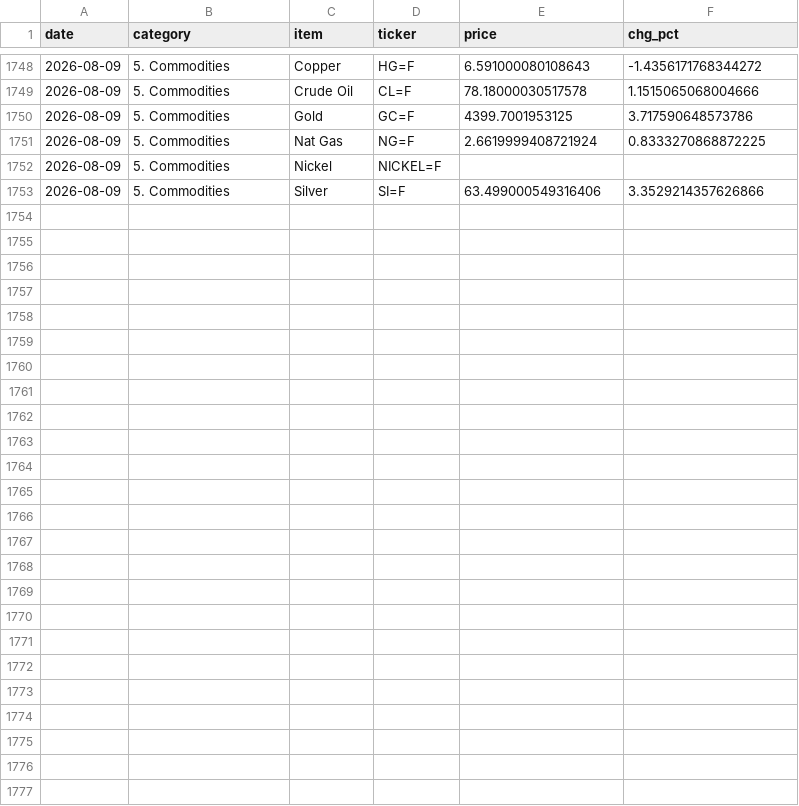
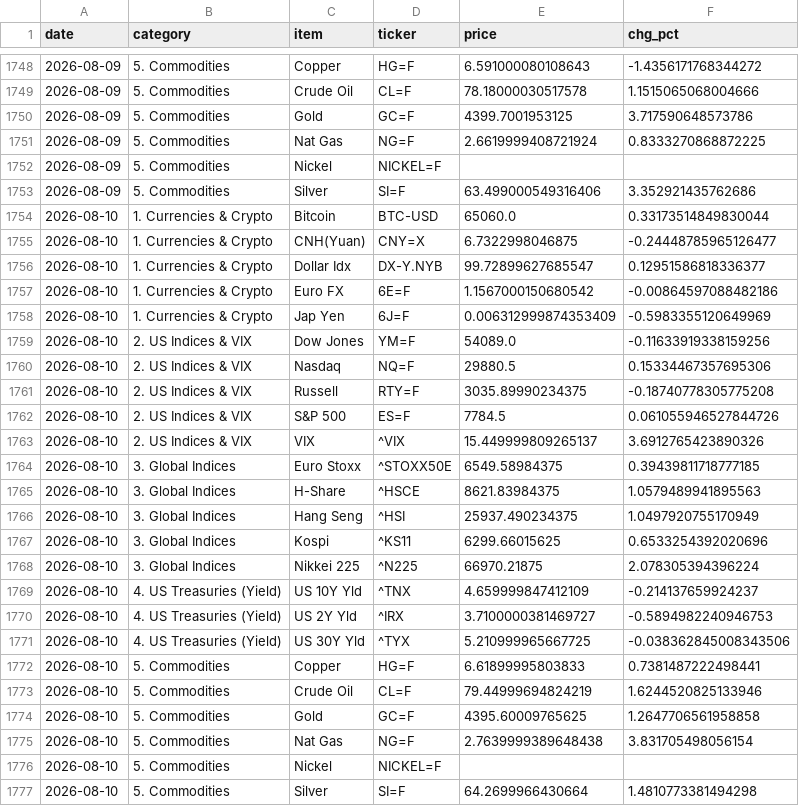
Before and after one commit to hyobot/niceweather, a CSV file: data/market_history.csv, drawn as a sheet; only a part is shown, gaps mark what is left out; the diff covers the shown part only.

Commit message:
Update market history

```diff
--- a/data/market_history.csv
+++ b/data/market_history.csv
@@ -1752,2 +1752,26 @@
 2026-08-09,5. Commodities,Nickel,NICKEL=F,,
-2026-08-09,5. Commodities,Silver,SI=F,63.499000549316406,3.3529214357626866
+2026-08-09,5. Commodities,Silver,SI=F,63.499000549316406,3.352921435762686
+2026-08-10,1. Currencies & Crypto,Bitcoin,BTC-USD,65060.0,0.33173514849830044
+2026-08-10,1. Currencies & Crypto,CNH(Yuan),CNY=X,6.7322998046875,-0.24448785965126477
+2026-08-10,1. Currencies & Crypto,Dollar Idx,DX-Y.NYB,99.72899627685547,0.12951586818336377
+2026-08-10,1. Currencies & Crypto,Euro FX,6E=F,1.1567000150680542,-0.00864597088482186
+2026-08-10,1. Currencies & Crypto,Jap Yen,6J=F,0.006312999874353409,-0.5983355120649969
+2026-08-10,2. US Indices & VIX,Dow Jones,YM=F,54089.0,-0.11633919338159256
+2026-08-10,2. US Indices & VIX,Nasdaq,NQ=F,29880.5,0.15334467357695306
+2026-08-10,2. US Indices & VIX,Russell,RTY=F,3035.89990234375,-0.18740778305775208
+2026-08-10,2. US Indices & VIX,S&P 500,ES=F,7784.5,0.061055946527844726
+2026-08-10,2. US Indices & VIX,VIX,^VIX,15.449999809265137,3.6912765423890326
+2026-08-10,3. Global Indices,Euro Stoxx,^STOXX50E,6549.58984375,0.39439811718777185
+2026-08-10,3. Global Indices,H-Share,^HSCE,8621.83984375,1.0579489941895563
+2026-08-10,3. Global Indices,Hang Seng,^HSI,25937.490234375,1.0497920755170949
+2026-08-10,3. Global Indices,Kospi,^KS11,6299.66015625,0.6533254392020696
+2026-08-10,3. Global Indices,Nikkei 225,^N225,66970.21875,2.078305394396224
+2026-08-10,4. US Treasuries (Yield),US 10Y Yld,^TNX,4.659999847412109,-0.214137659924237
+2026-08-10,4. US Treasuries (Yield),US 2Y Yld,^IRX,3.7100000381469727,-0.5894982240946753
+2026-08-10,4. US Treasuries (Yield),US 30Y Yld,^TYX,5.210999965667725,-0.038362845008343506
+2026-08-10,5. Commodities,Copper,HG=F,6.61899995803833,0.7381487222498441
+2026-08-10,5. Commodities,Crude Oil,CL=F,79.44999694824219,1.6244520825133946
+2026-08-10,5. Commodities,Gold,GC=F,4395.60009765625,1.2647706561958858
+2026-08-10,5. Commodities,Nat Gas,NG=F,2.7639999389648438,3.831705498056154
+2026-08-10,5. Commodities,Nickel,NICKEL=F,,
+2026-08-10,5. Commodities,Silver,SI=F,64.2699966430664,1.4810773381494298
```
Also changed, not shown: 7 edited cells elsewhere in this file, data/dashboard_history.csv.
